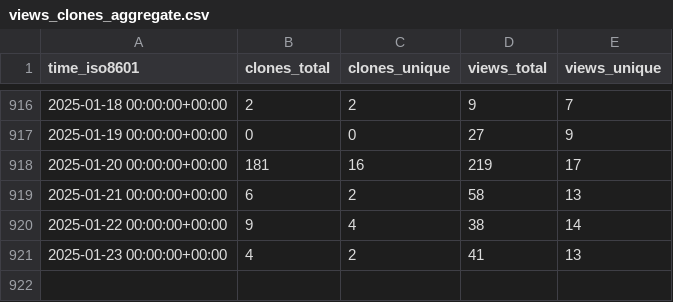
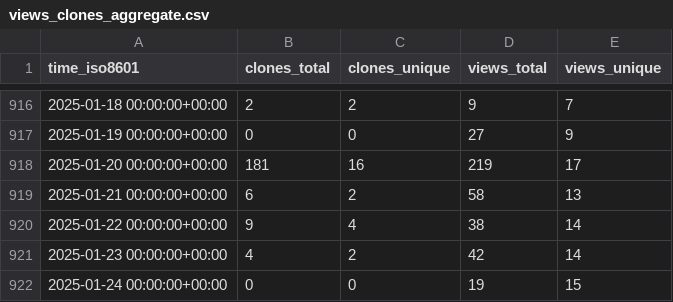
Before and after one commit to instill-ai/instill-core-stats, a CSV file: instill-ai/instill-core/ghrs-data/views_clones_aggregate.csv, drawn as a sheet; only a part is shown, gaps mark what is left out.

```diff
--- a/instill-ai/instill-core/ghrs-data/views_clones_aggregate.csv
+++ b/instill-ai/instill-core/ghrs-data/views_clones_aggregate.csv
@@ -920,2 +920,3 @@ time_iso8601,clones_total,clones_unique,views_total,views_unique
 2025-01-22 00:00:00+00:00,9,4,38,14
-2025-01-23 00:00:00+00:00,4,2,41,13
+2025-01-23 00:00:00+00:00,4,2,42,14
+2025-01-24 00:00:00+00:00,0,0,19,15
```
Also changed, not shown: 1 other file.
